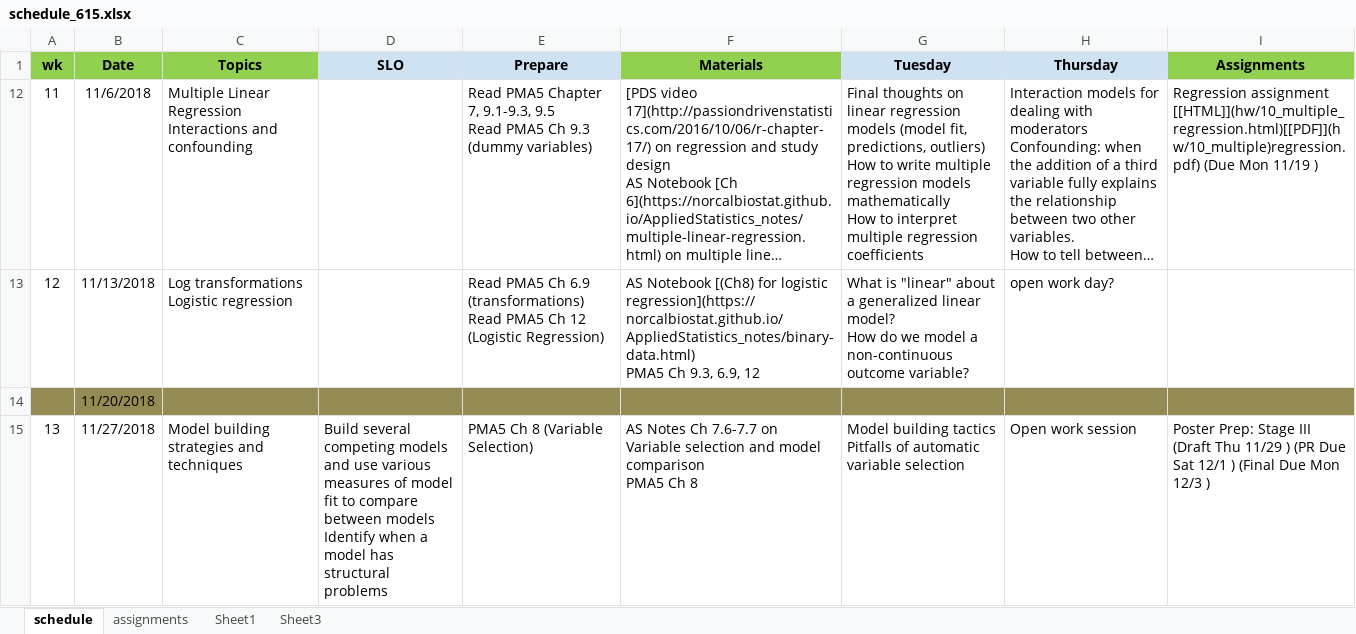
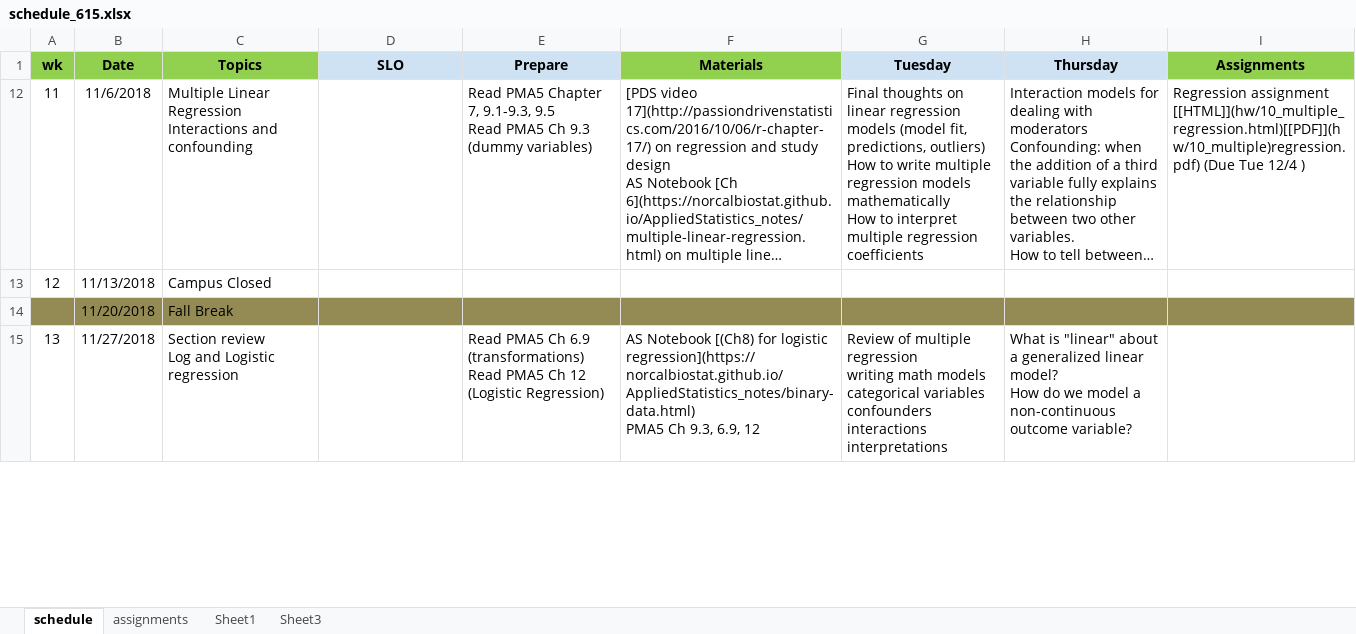
Before and after one commit to norcalbiostat/MATH615_F19_old, an Excel workbook: schedule_615.xlsx, sheet schedule, drawn as a sheet; only a part is shown; long unchanged cells end in …; values as stored, in another font and other column widths than the file's, no borders; ↵ is a line break in a cell; the diff covers the shown part only; the diff names each change by its address in the sheet, - before the commit and + after, or states it on an @@ line.

Commit message:
adjust schedule

```diff
--- a/schedule_615.xlsx (sheet schedule)
+++ b/schedule_615.xlsx (sheet schedule)
-I12 (Assignments): …[[HTML]](hw/10_multiple_regression.html)[[PDF]](hw/10_multiple)regression.pdf) (Due Mon 11/19 )
+I12 (Assignments): …[[HTML]](hw/10_multiple_regression.html)[[PDF]](hw/10_multiple)regression.pdf) (Due Tue 12/4 )
-C13 (Topics): Log transformations ↵ Logistic regression
+C13 (Topics): Campus Closed
-E13 (Prepare): Read PMA5 Ch 6.9 (transformations) ↵ Read PMA5 Ch 12 (Logistic Regression)
+E13 (Prepare): (empty)
-F13 (Materials): AS Notebook [(Ch8) for logistic regression](https://norcalbiostat.github.io/AppliedStatistics_notes/binary-data.html) ↵ PMA5 Ch 9.3, 6.9, 12
+F13 (Materials): (empty)
-G13 (Tuesday): What is "linear" about a generalized linear model? ↵ How do we model a non-continuous outcome variable?
+G13 (Tuesday): (empty)
-H13 (Thursday): open work day?
+H13 (Thursday): (empty)
-C14 (Topics): (empty)
+C14 (Topics): Fall Break
-C15 (Topics): Model building strategies and techniques
+C15 (Topics): Section review ↵ Log and Logistic regression
-D15 (SLO): Build several competing models and use various measures of model fit to compare between models ↵ Identify when a model has structural problems
+D15 (SLO): (empty)
-E15 (Prepare): PMA5 Ch 8 (Variable Selection)
+E15 (Prepare): Read PMA5 Ch 6.9 (transformations) ↵ Read PMA5 Ch 12 (Logistic Regression)
-F15 (Materials): AS Notes Ch 7.6-7.7 on Variable selection and model comparison ↵ PMA5 Ch 8
+F15 (Materials): AS Notebook [(Ch8) for logistic regression](https://norcalbiostat.github.io/AppliedStatistics_notes/binary-data.html) ↵ PMA5 Ch 9.3, 6.9, 12
-G15 (Tuesday): Model building tactics ↵ Pitfalls of automatic variable selection
+G15 (Tuesday): Review of multiple regression ↵ writing math models ↵ categorical variables ↵ confounders ↵ interactions ↵ interpretations
-H15 (Thursday): Open work session
+H15 (Thursday): What is "linear" about a generalized linear model? ↵ How do we model a non-continuous outcome variable?
-I15 (Assignments): Poster Prep: Stage III (Draft Thu 11/29 ) (PR Due Sat 12/1 ) (Final Due Mon 12/3 )
+I15 (Assignments): (empty)
```
Also changed, not shown: 13 edited cells elsewhere in this sheet, sheet assignments, 7 other files.
